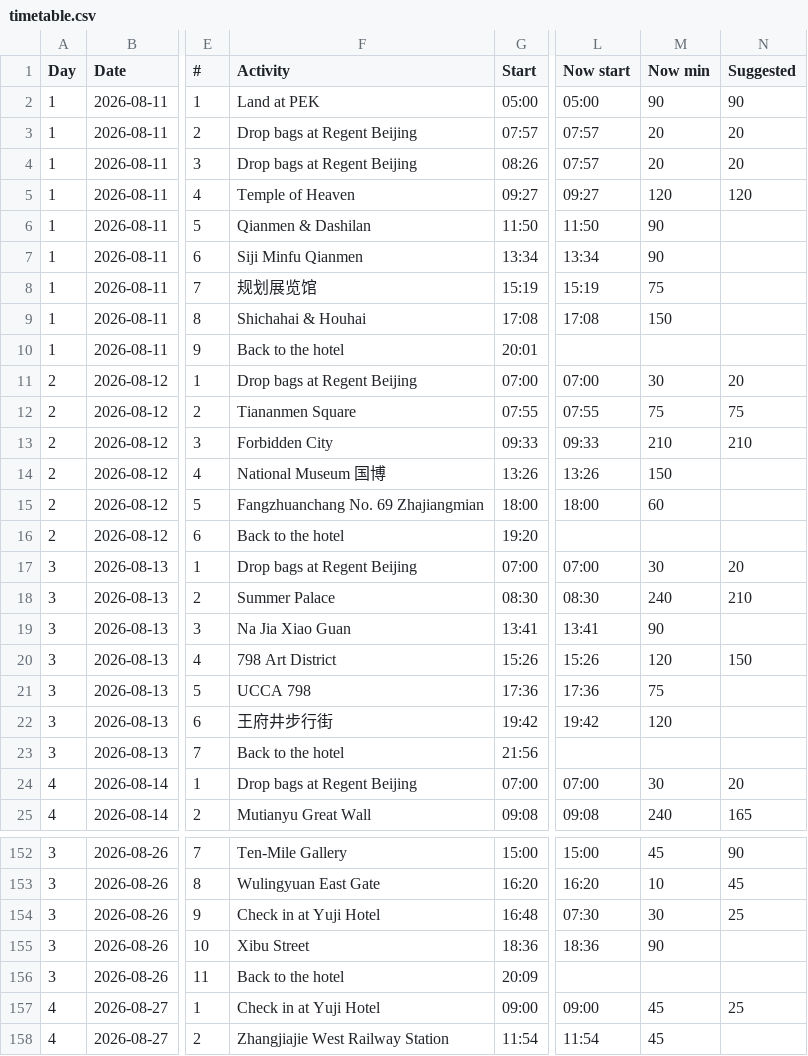
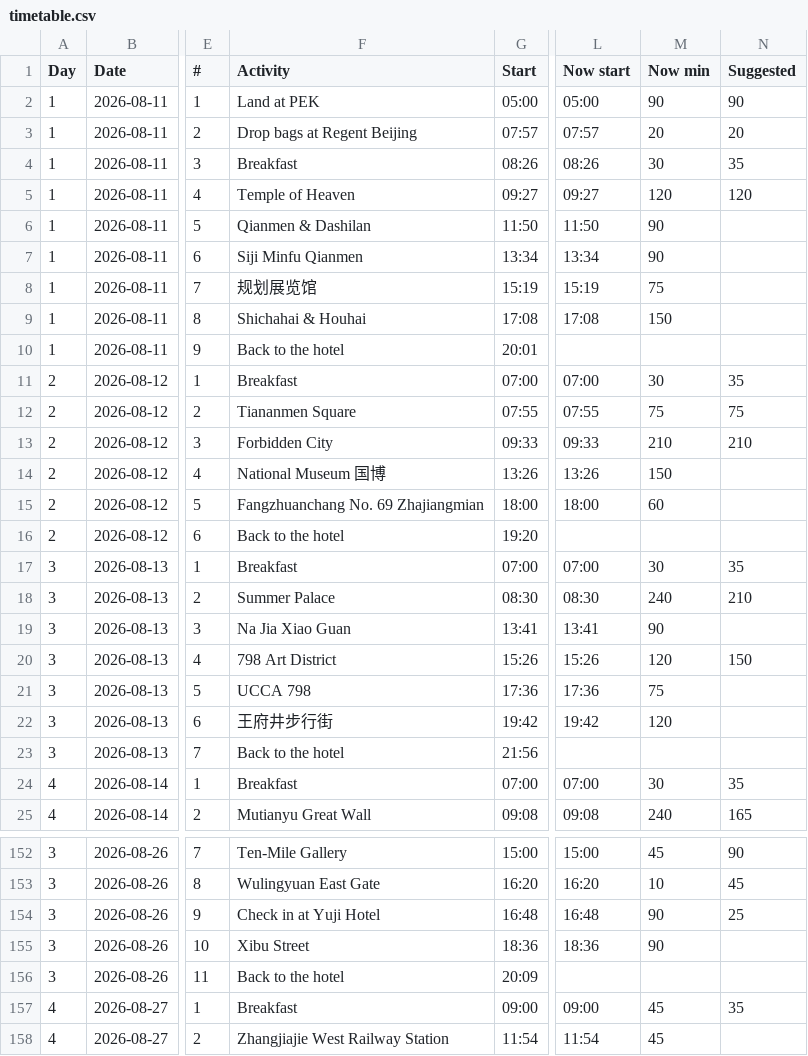
Before and after one commit to Lexiz/china-itinerary-analysis, a CSV file: timetable.csv, drawn as a sheet; only a part is shown, gaps mark what is left out; the diff covers the shown part only; the diff names each change by its address in the sheet, - before the commit and + after, or states it on an @@ line.

Commit message:
Show breakfasts instead of repeated hotel check-ins

```diff
--- a/timetable.csv
+++ b/timetable.csv
-F4 (Activity): Drop bags at Regent Beijing
+F4 (Activity): Breakfast
-L4 (Now start): 07:57
+L4 (Now start): 08:26
-M4 (Now min): 20
+M4 (Now min): 30
-N4 (Suggested): 20
+N4 (Suggested): 35
-F11 (Activity): Drop bags at Regent Beijing
+F11 (Activity): Breakfast
-N11 (Suggested): 20
+N11 (Suggested): 35
-F17 (Activity): Drop bags at Regent Beijing
+F17 (Activity): Breakfast
-N17 (Suggested): 20
+N17 (Suggested): 35
-F24 (Activity): Drop bags at Regent Beijing
+F24 (Activity): Breakfast
-N24 (Suggested): 20
+N24 (Suggested): 35
-L154 (Now start): 07:30
+L154 (Now start): 16:48
-M154 (Now min): 30
+M154 (Now min): 90
-F157 (Activity): Check in at Yuji Hotel
+F157 (Activity): Breakfast
-N157 (Suggested): 25
+N157 (Suggested): 35
```
Also changed, not shown: 16 edited cells elsewhere in this file, 3 other files.
